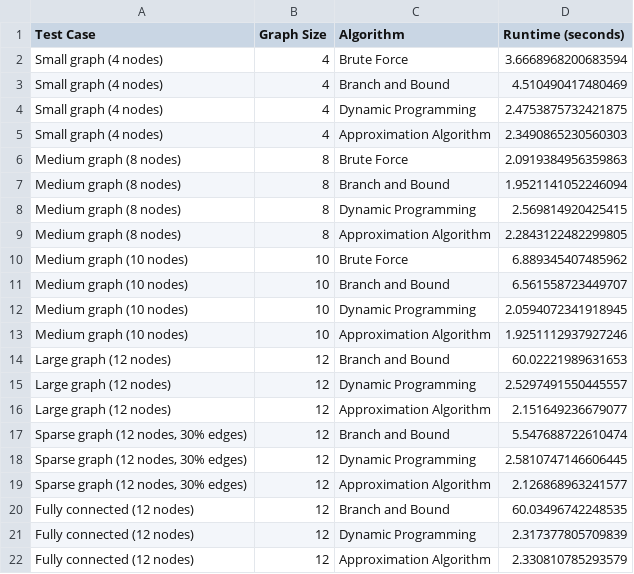
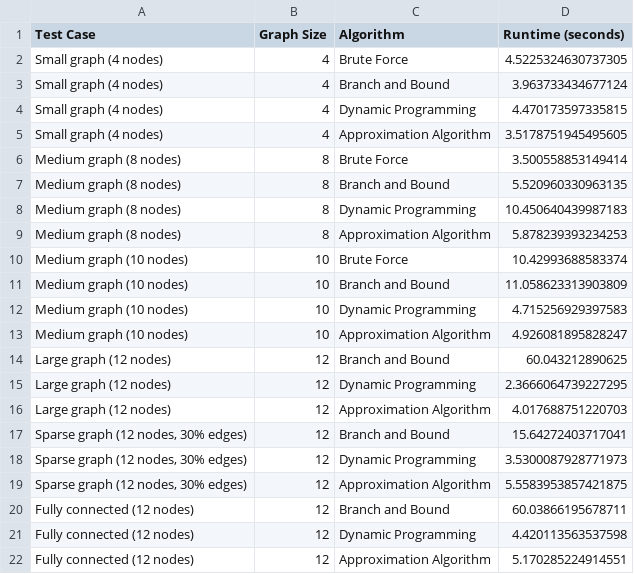
Before and after one commit to lydiafarag/TSP-Implementations, a CSV file: results/runtime_analysis.csv, drawn as a sheet.

```diff
--- a/results/runtime_analysis.csv
+++ b/results/runtime_analysis.csv
@@ -1,22 +1,22 @@
 Test Case,Graph Size,Algorithm,Runtime (seconds)
-Small graph (4 nodes),4,Brute Force,3.6668968200683594
-Small graph (4 nodes),4,Branch and Bound,4.510490417480469
-Small graph (4 nodes),4,Dynamic Programming,2.4753875732421875
-Small graph (4 nodes),4,Approximation Algorithm,2.3490865230560303
-Medium graph (8 nodes),8,Brute Force,2.0919384956359863
-Medium graph (8 nodes),8,Branch and Bound,1.9521141052246094
-Medium graph (8 nodes),8,Dynamic Programming,2.569814920425415
-Medium graph (8 nodes),8,Approximation Algorithm,2.2843122482299805
-Medium graph (10 nodes),10,Brute Force,6.889345407485962
-Medium graph (10 nodes),10,Branch and Bound,6.561558723449707
-Medium graph (10 nodes),10,Dynamic Programming,2.0594072341918945
-Medium graph (10 nodes),10,Approximation Algorithm,1.9251112937927246
-Large graph (12 nodes),12,Branch and Bound,60.02221989631653
-Large graph (12 nodes),12,Dynamic Programming,2.5297491550445557
-Large graph (12 nodes),12,Approximation Algorithm,2.151649236679077
-"Sparse graph (12 nodes, 30% edges)",12,Branch and Bound,5.547688722610474
-"Sparse graph (12 nodes, 30% edges)",12,Dynamic Programming,2.5810747146606445
-"Sparse graph (12 nodes, 30% edges)",12,Approximation Algorithm,2.126868963241577
-Fully connected (12 nodes),12,Branch and Bound,60.03496742248535
-Fully connected (12 nodes),12,Dynamic Programming,2.317377805709839
-Fully connected (12 nodes),12,Approximation Algorithm,2.330810785293579
+Small graph (4 nodes),4,Brute Force,4.5225324630737305
+Small graph (4 nodes),4,Branch and Bound,3.963733434677124
+Small graph (4 nodes),4,Dynamic Programming,4.470173597335815
+Small graph (4 nodes),4,Approximation Algorithm,3.5178751945495605
+Medium graph (8 nodes),8,Brute Force,3.500558853149414
+Medium graph (8 nodes),8,Branch and Bound,5.520960330963135
+Medium graph (8 nodes),8,Dynamic Programming,10.450640439987183
+Medium graph (8 nodes),8,Approximation Algorithm,5.878239393234253
+Medium graph (10 nodes),10,Brute Force,10.42993688583374
+Medium graph (10 nodes),10,Branch and Bound,11.058623313903809
+Medium graph (10 nodes),10,Dynamic Programming,4.715256929397583
+Medium graph (10 nodes),10,Approximation Algorithm,4.926081895828247
+Large graph (12 nodes),12,Branch and Bound,60.043212890625
+Large graph (12 nodes),12,Dynamic Programming,2.3666064739227295
+Large graph (12 nodes),12,Approximation Algorithm,4.017688751220703
+"Sparse graph (12 nodes, 30% edges)",12,Branch and Bound,15.64272403717041
+"Sparse graph (12 nodes, 30% edges)",12,Dynamic Programming,3.5300087928771973
+"Sparse graph (12 nodes, 30% edges)",12,Approximation Algorithm,5.5583953857421875
+Fully connected (12 nodes),12,Branch and Bound,60.03866195678711
+Fully connected (12 nodes),12,Dynamic Programming,4.420113563537598
+Fully connected (12 nodes),12,Approximation Algorithm,5.170285224914551
```
Also changed, not shown: results/results.csv, 17 other files.
